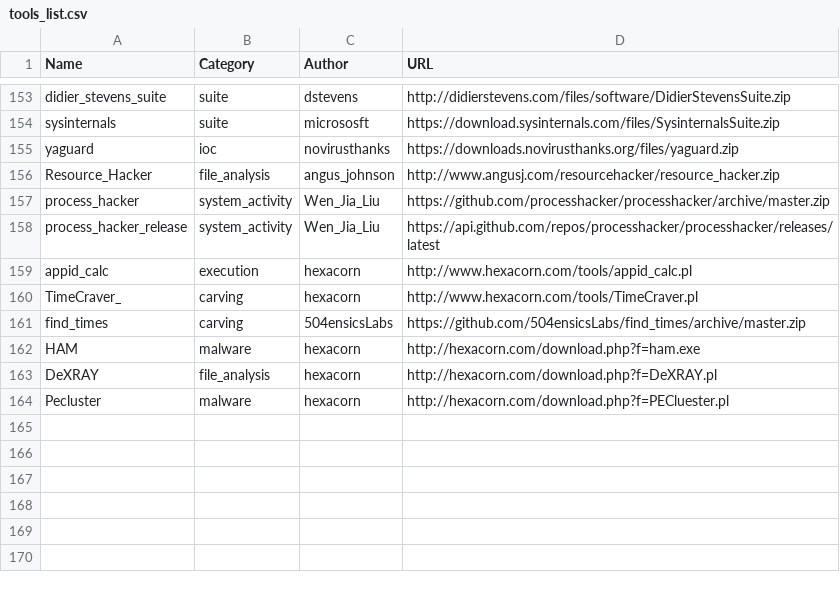
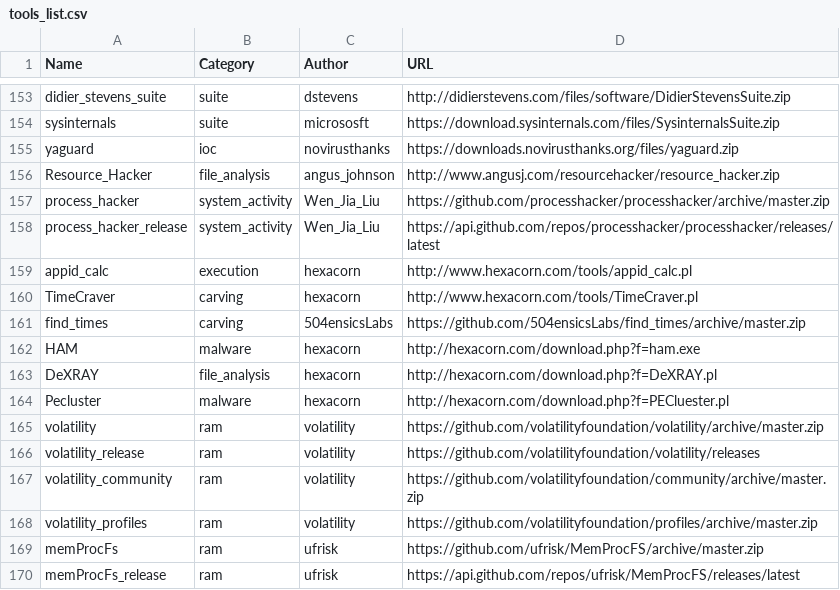
Before and after one commit to Thierry-FR/DL-Tools, a CSV file: tools_list.csv, drawn as a sheet; only a part is shown, gaps mark what is left out.

Commit message:
Modificating github download process and "download link without file name" process

```diff
--- a/tools_list.csv
+++ b/tools_list.csv
@@ -159,3 +159,3 @@ process_hacker_release;system_activity;Wen_Jia_Liu ;https://api.github.com/repos
 appid_calc;execution;hexacorn;http://www.hexacorn.com/tools/appid_calc.pl
-TimeCraver_;carving;hexacorn;http://www.hexacorn.com/tools/TimeCraver.pl
+TimeCraver;carving;hexacorn;http://www.hexacorn.com/tools/TimeCraver.pl
 find_times;carving;504ensicsLabs;https://github.com/504ensicsLabs/find_times/archive/master.zip
@@ -164 +164,7 @@ DeXRAY;file_analysis;hexacorn;http://hexacorn.com/download.php?f=DeXRAY.pl
 Pecluster;malware;hexacorn;http://hexacorn.com/download.php?f=PECluester.pl
+volatility;ram;volatility;https://github.com/volatilityfoundation/volatility/archive/master.zip
+volatility_release;ram;volatility;https://github.com/volatilityfoundation/volatility/releases
+volatility_community;ram;volatility;https://github.com/volatilityfoundation/community/archive/master.zip
+volatility_profiles;ram;volatility;https://github.com/volatilityfoundation/profiles/archive/master.zip
+memProcFs;ram;ufrisk;https://github.com/ufrisk/MemProcFS/archive/master.zip
+memProcFs_release;ram;ufrisk;https://api.github.com/repos/ufrisk/MemProcFS/releases/latest
```
Also changed, not shown: 1 other file.
